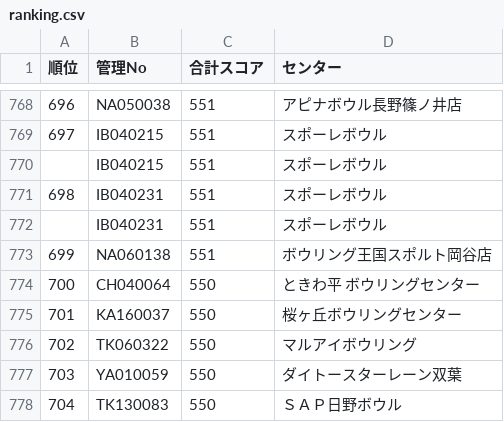
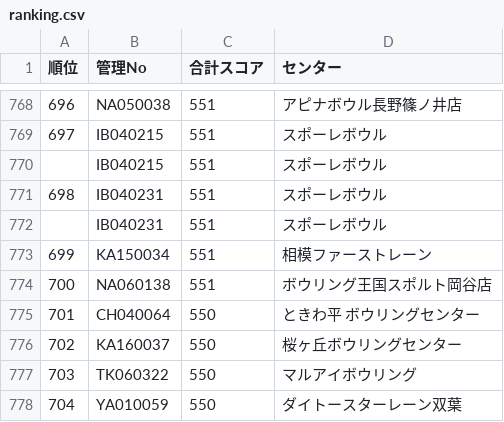
Before and after one commit to takehiko2324/ranking2026, a CSV file: ranking.csv, drawn as a sheet; only a part is shown, gaps mark what is left out; the shorter side is filled out with more unchanged rows; addresses are those after the commit; the diff names each change by its address in the sheet, - before the commit and + after, or states it on an @@ line.

Commit message:
Update ranking.csv from FileMaker

```diff
--- a/ranking.csv
+++ b/ranking.csv
+row 773: 699 | KA150034 | 551 | 相模ファーストレーン
@@ column A (順位) renumbered from row 774 down @@
```
